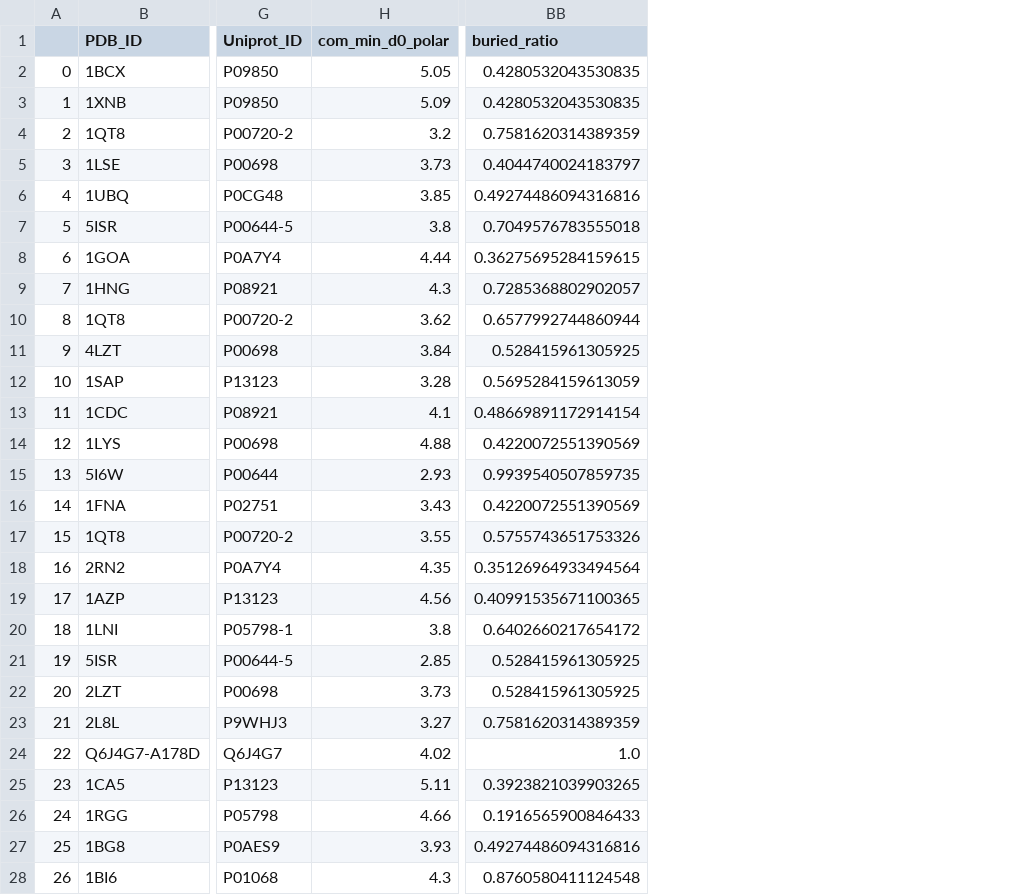
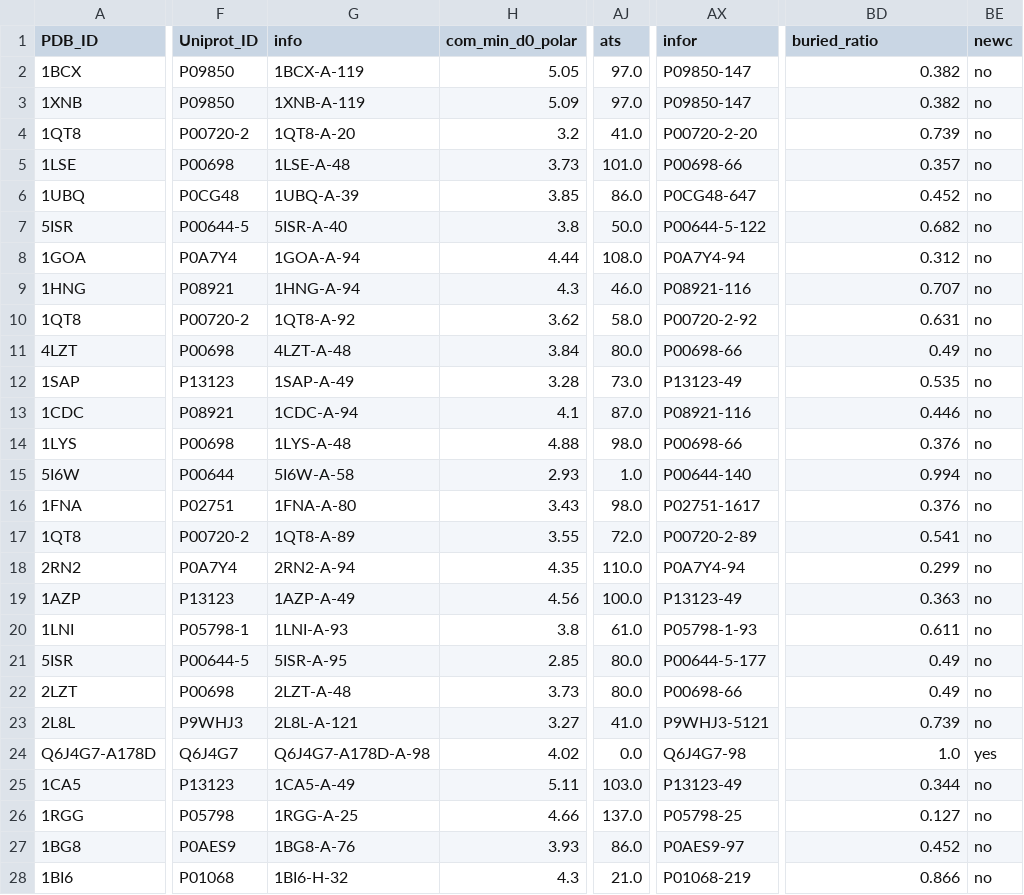
Before and after one commit to JanaShenLab/KaMLs, a CSV file: CBTrees/train_test_split/test7.csv, drawn as a sheet; only a part is shown, gaps mark what is left out; removed rows and columns are numbered as before the commit, all else as after; the diff covers the shown part only; the diff names each change by its address in the sheet, - before the commit and + after, or states it on an @@ line.

```diff
--- a/CBTrees/train_test_split/test7.csv
+++ b/CBTrees/train_test_split/test7.csv
-column A, rows 2-28: 0 | 1 | 2 | 3 | 4 | 5 | 6 | 7 | 8 | 9 | 10 | 11 | 12 | 13 | 14 | 15 | 16 | 17 | 18 | 19 | 20 | 21 | 22 | 23 | 24 | 25 | 26
+column G (info), rows 2-28: 1BCX-A-119 | 1XNB-A-119 | 1QT8-A-20 | 1LSE-A-48 | 1UBQ-A-39 | 5ISR-A-40 | 1GOA-A-94 | 1HNG-A-94 | 1QT8-A-92 | 4LZT-A-48 | 1SAP-A-49 | 1CDC-A-94 | 1LYS-A-48 | 5I6W-A-58 | 1FNA-A-80 | 1QT8-A-89 | 2RN2-A-94 | 1AZP-A-49 | 1LNI-A-93 | 5ISR-A-95 | 2LZT-A-48 | 2L8L-A-121 | Q6J4G7-A178D-A-98 | 1CA5-A-49 | 1RGG-A-25 | 1BG8-A-76 | 1BI6-H-32
+column AJ (ats), rows 2-28: 97.0 | 97.0 | 41.0 | 101.0 | 86.0 | 50.0 | 108.0 | 46.0 | 58.0 | 80.0 | 73.0 | 87.0 | 98.0 | 1.0 | 98.0 | 72.0 | 110.0 | 100.0 | 61.0 | 80.0 | 80.0 | 41.0 | 0.0 | 103.0 | 137.0 | 86.0 | 21.0
+column AX (infor), rows 2-28: P09850-147 | P09850-147 | P00720-2-20 | P00698-66 | P0CG48-647 | P00644-5-122 | P0A7Y4-94 | P08921-116 | P00720-2-92 | P00698-66 | P13123-49 | P08921-116 | P00698-66 | P00644-140 | P02751-1617 | P00720-2-89 | P0A7Y4-94 | P13123-49 | P05798-1-93 | P00644-5-177 | P00698-66 | P9WHJ3-5121 | Q6J4G7-98 | P13123-49 | P05798-25 | P0AES9-97 | P01068-219
+column BE (newc), rows 2-28: no | no | no | no | no | no | no | no | no | no | no | no | no | no | no | no | no | no | no | no | no | no | yes | no | no | no | no
-BD2:BD3 (buried_ratio): 0.4280532043530835
+BD2:BD3 (buried_ratio): 0.382
-BD4 (buried_ratio): 0.7581620314389359
+BD4 (buried_ratio): 0.739
-BD5 (buried_ratio): 0.4044740024183797
+BD5 (buried_ratio): 0.357
-BD6 (buried_ratio): 0.49274486094316816
+BD6 (buried_ratio): 0.452
-BD7 (buried_ratio): 0.7049576783555018
+BD7 (buried_ratio): 0.682
-BD8 (buried_ratio): 0.36275695284159615
+BD8 (buried_ratio): 0.312
-BD9 (buried_ratio): 0.7285368802902057
+BD9 (buried_ratio): 0.707
-BD10 (buried_ratio): 0.6577992744860944
+BD10 (buried_ratio): 0.631
-BD11 (buried_ratio): 0.528415961305925
+BD11 (buried_ratio): 0.49
-BD12 (buried_ratio): 0.5695284159613059
+BD12 (buried_ratio): 0.535
-BD13 (buried_ratio): 0.48669891172914154
+BD13 (buried_ratio): 0.446
-BD14 (buried_ratio): 0.4220072551390569
+BD14 (buried_ratio): 0.376
-BD15 (buried_ratio): 0.9939540507859735
+BD15 (buried_ratio): 0.994
-BD16 (buried_ratio): 0.4220072551390569
+BD16 (buried_ratio): 0.376
-BD17 (buried_ratio): 0.5755743651753326
+BD17 (buried_ratio): 0.541
-BD18 (buried_ratio): 0.35126964933494564
+BD18 (buried_ratio): 0.299
-BD19 (buried_ratio): 0.40991535671100365
+BD19 (buried_ratio): 0.363
-BD20 (buried_ratio): 0.6402660217654172
+BD20 (buried_ratio): 0.611
-BD21:BD22 (buried_ratio): 0.528415961305925
+BD21:BD22 (buried_ratio): 0.49
-BD23 (buried_ratio): 0.7581620314389359
+BD23 (buried_ratio): 0.739
-BD25 (buried_ratio): 0.3923821039903265
+BD25 (buried_ratio): 0.344
-BD26 (buried_ratio): 0.1916565900846433
+BD26 (buried_ratio): 0.127
-BD27 (buried_ratio): 0.49274486094316816
+BD27 (buried_ratio): 0.452
-BD28 (buried_ratio): 0.8760580411124548
+BD28 (buried_ratio): 0.866
```
Also changed, not shown: 112 edited cells elsewhere in this file, CBTrees/train_test_split/test12.csv, CBTrees/train_test_split/test8.csv, 1 other file.
